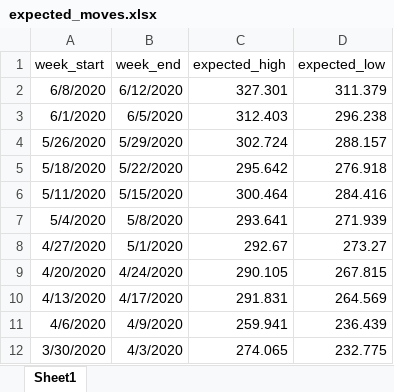
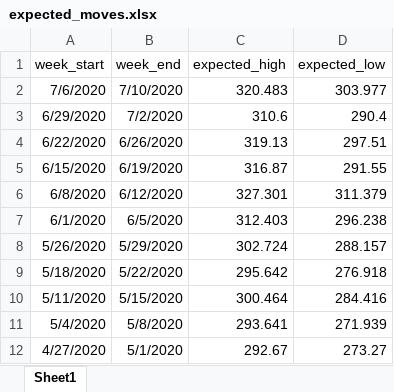
Before and after one commit to dallincoons/expected_move_proto, an Excel workbook: ExpectedMove/expected_moves.xlsx, sheet Sheet1, drawn as a sheet; only a part is shown; the shorter side is filled out with more unchanged rows; values as stored, in another font and other column widths than the file's, no borders; the diff names each change by its address in the sheet, - before the commit and + after, or states it on an @@ line.

Commit message:
add data

```diff
--- a/ExpectedMove/expected_moves.xlsx (sheet Sheet1)
+++ b/ExpectedMove/expected_moves.xlsx (sheet Sheet1)
+row 2: 7/6/2020 | 7/10/2020 | 320.483 | 303.977
+row 3: 6/29/2020 | 7/2/2020 | 310.6 | 290.4
+row 4: 6/22/2020 | 6/26/2020 | 319.13 | 297.51
+row 5: 6/15/2020 | 6/19/2020 | 316.87 | 291.55
```
Also changed, not shown: 2 other files.
